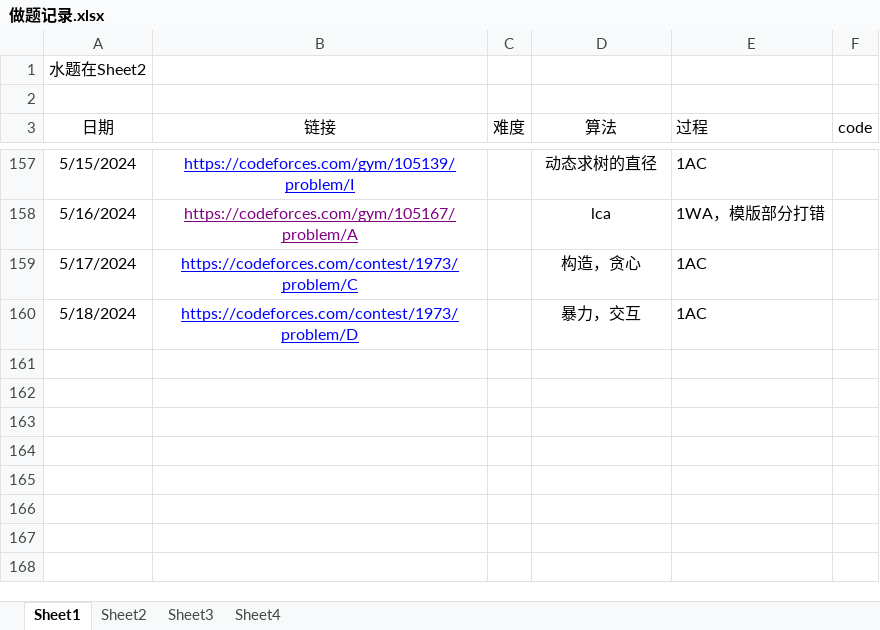
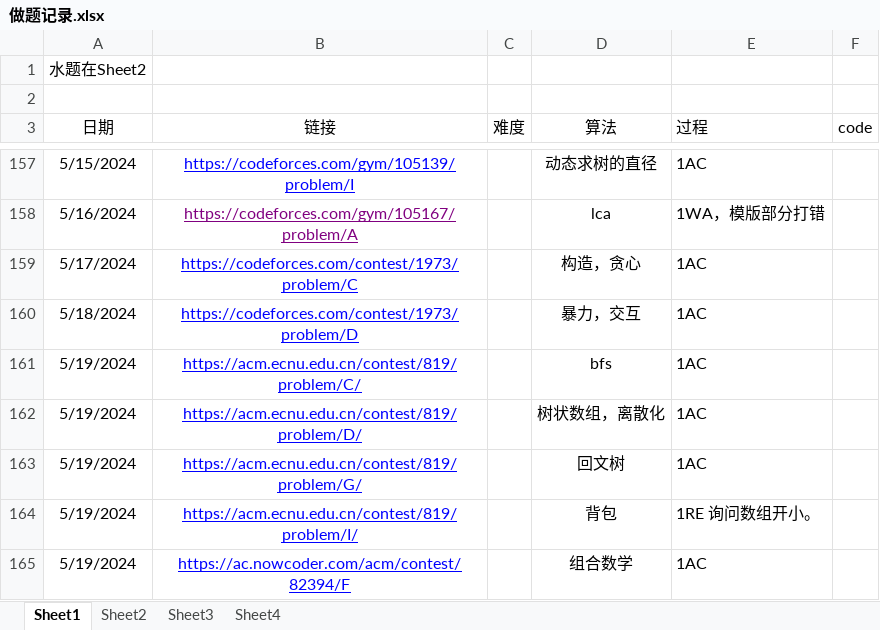
Before and after one commit to unclezhou486/ACM-Solutions, an Excel workbook: 做题记录.xlsx, sheet Sheet1, drawn as a sheet; only a part is shown, gaps mark what is left out; values as stored, in another font and other column widths than the file's, no borders; the diff names each change by its address in the sheet, - before the commit and + after, or states it on an @@ line.

```diff
--- a/做题记录.xlsx (sheet Sheet1)
+++ b/做题记录.xlsx (sheet Sheet1)
+row 161: 5/19/2024 | https://acm.ecnu.edu.cn/contest/819/problem/C/ |  | bfs | 1AC
+row 162: 5/19/2024 | https://acm.ecnu.edu.cn/contest/819/problem/D/ |  | 树状数组，离散化 | 1AC
+row 163: 5/19/2024 | https://acm.ecnu.edu.cn/contest/819/problem/G/ |  | 回文树 | 1AC
+row 164: 5/19/2024 | https://acm.ecnu.edu.cn/contest/819/problem/I/ |  | 背包 | 1RE 询问数组开小。
+row 165: 5/19/2024 | https://ac.nowcoder.com/acm/contest/82394/F |  | 组合数学 | 1AC
```
Also changed, not shown: sheet Sheet2, 7 other files.
